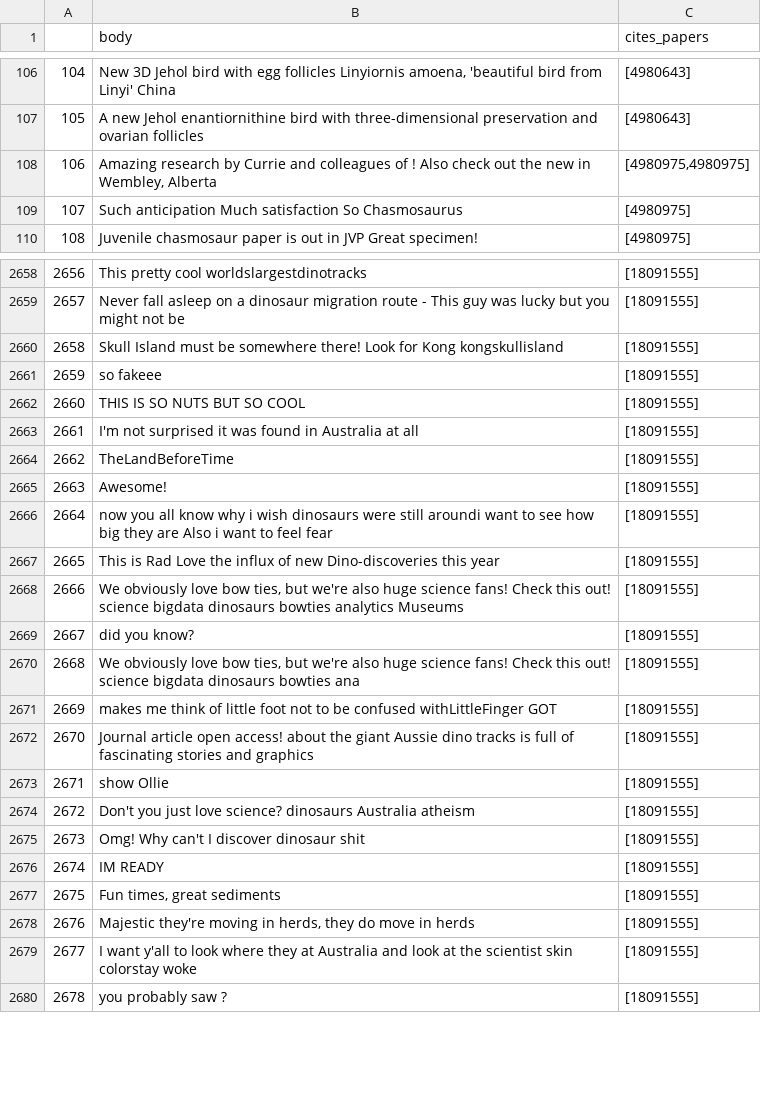
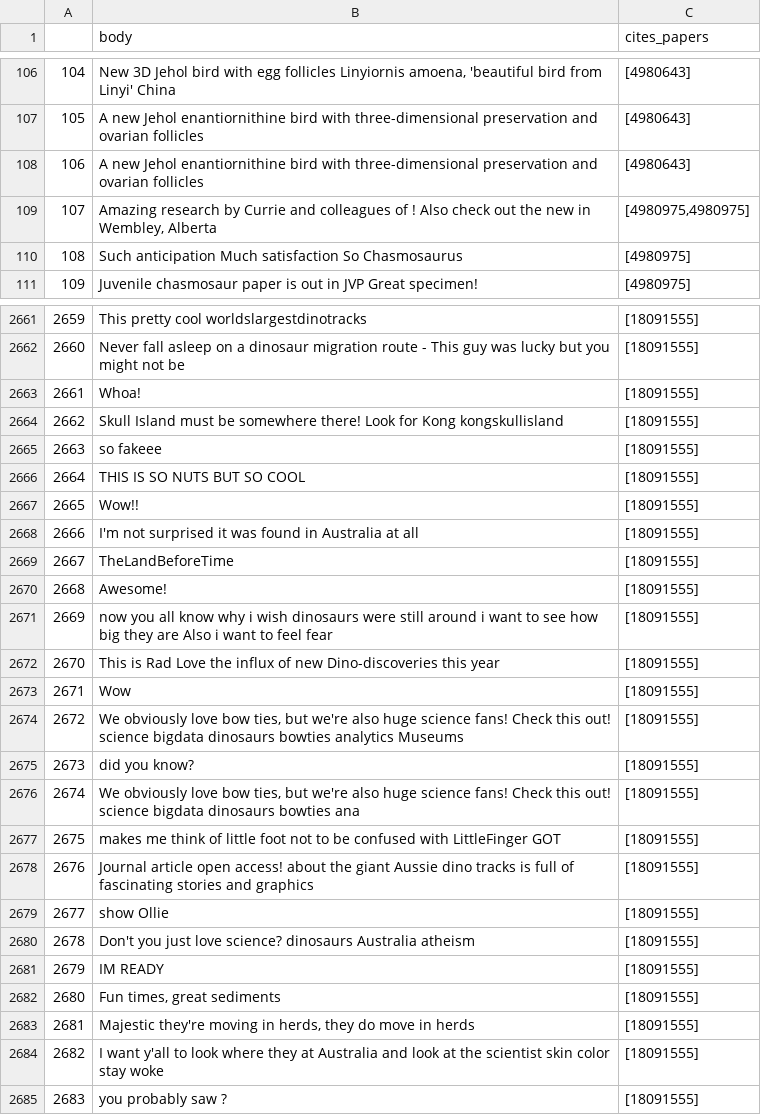
Before and after one commit to thisisjaid/4am, a CSV file: cleanData/tweets_paleo_clean.csv, drawn as a sheet; only a part is shown, gaps mark what is left out; removed rows and columns are numbered as before the commit, all else as after; the diff covers the shown part only; the diff names each change by its address in the sheet, - before the commit and + after, or states it on an @@ line.

```diff
--- a/cleanData/tweets_paleo_clean.csv
+++ b/cleanData/tweets_paleo_clean.csv
+row 108: 106 | A new Jehol enantiornithine bird with three-dimensional preservation and ovarian follicles | [4980643]
@@ column A renumbered from row 109 down @@
+row 2663: 2661 | Whoa! | [18091555]
+row 2667: 2665 | Wow!! | [18091555]
-B2671 (body): …were still aroundi want to…
+B2671 (body): …were still around i want to…
+row 2673: 2671 | Wow | [18091555]
-B2677 (body): …be confused withLittleFinger GOT
+B2677 (body): …be confused with LittleFinger GOT
-row 2675: 2673 | Omg! Why can't I discover dinosaur shit | [18091555]
-B2684 (body): …scientist skin colorstay woke
+B2684 (body): …scientist skin color stay woke
```
Also changed, not shown: 7 added rows, 6 removed rows and 135 edited cells elsewhere in this file, cleanData/tweets_cult_clean.csv, 10 other files.
